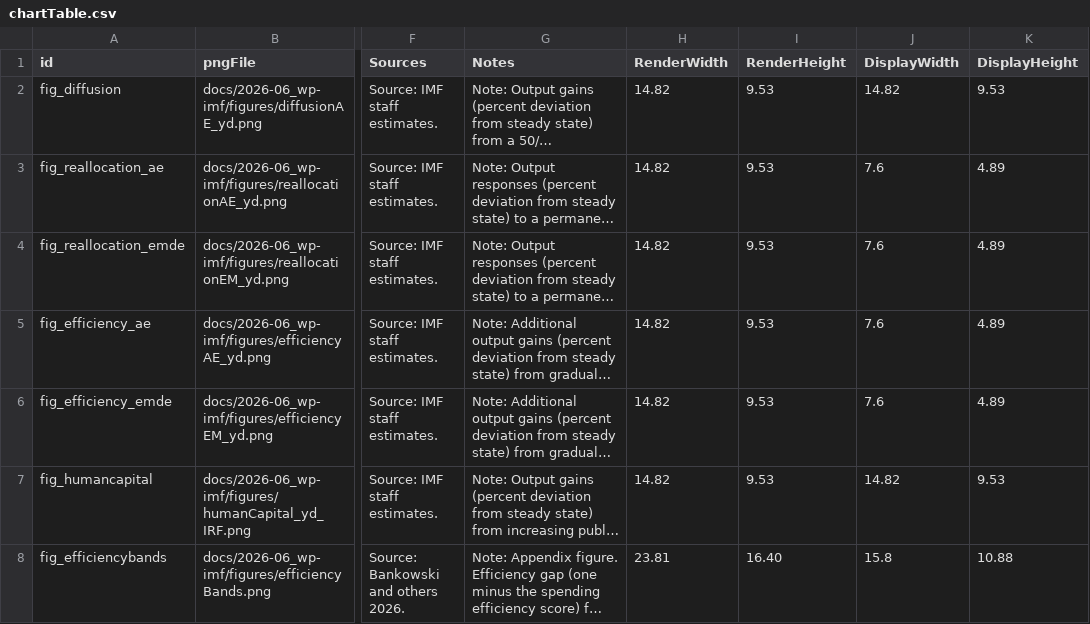
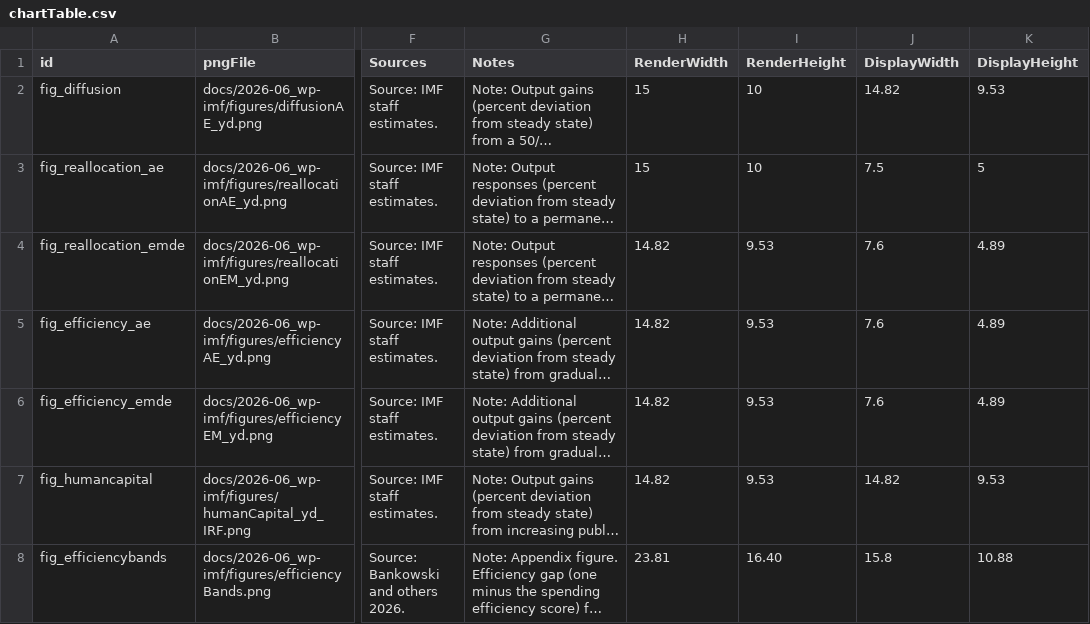
Before and after one commit to kbankowski-econ/2025-05_spendingModelling, a CSV file: pyScripts/2026-06_wp-imf/chartTable.csv, drawn as a sheet; only a part is shown, gaps mark what is left out; long unchanged cells end in …; the diff names each change by its address in the sheet, - before the commit and + after, or states it on an @@ line.

Commit message:
Resize AE reallocation panel; bump render size to 15x10
Set fig_reallocation_ae display to 7.5x5 and regenerate it; raise the render
canvas for fig_reallocation_ae and fig_diffusion to 15x10.

```diff
--- a/pyScripts/2026-06_wp-imf/chartTable.csv
+++ b/pyScripts/2026-06_wp-imf/chartTable.csv
-H2:H3 (RenderWidth): 14.82
+H2:H3 (RenderWidth): 15
-I2:I3 (RenderHeight): 9.53
+I2:I3 (RenderHeight): 10
-J3 (DisplayWidth): 7.6
+J3 (DisplayWidth): 7.5
-K3 (DisplayHeight): 4.89
+K3 (DisplayHeight): 5
```
Also changed, not shown: 1 other file.
